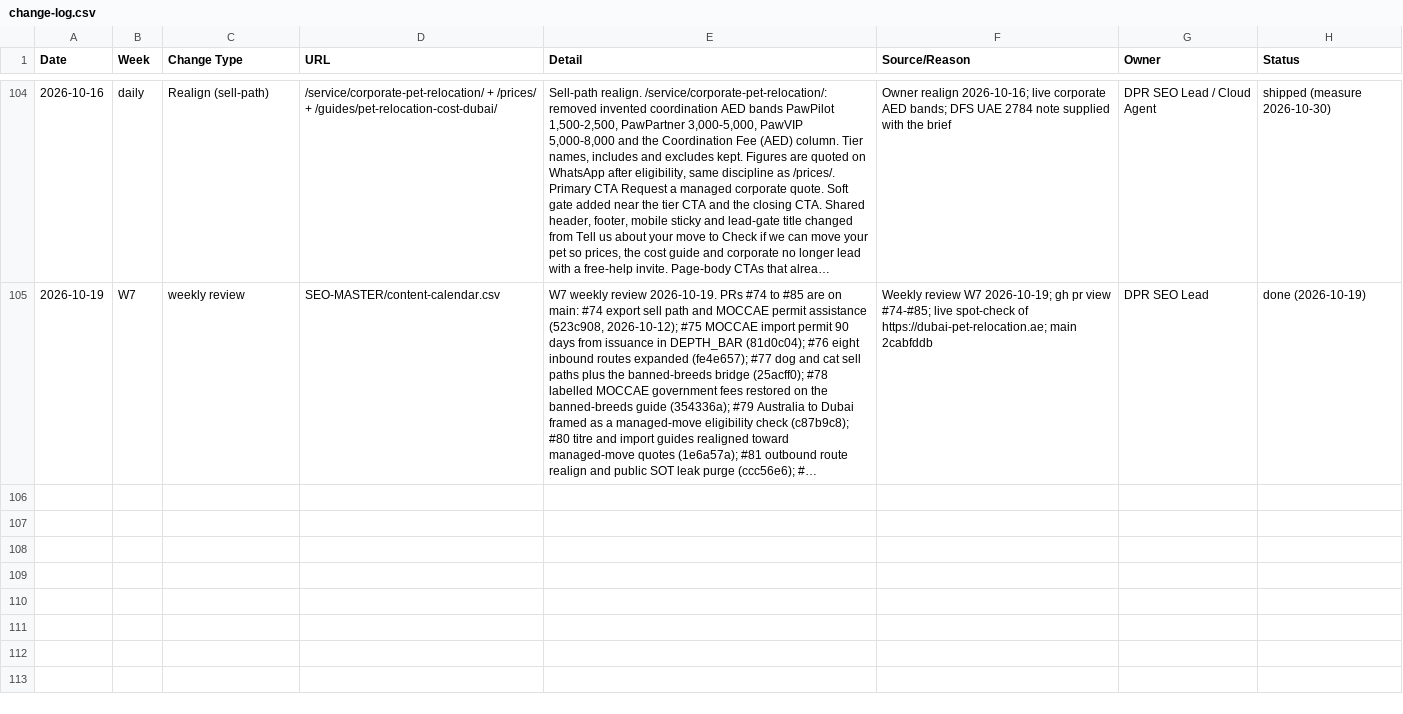
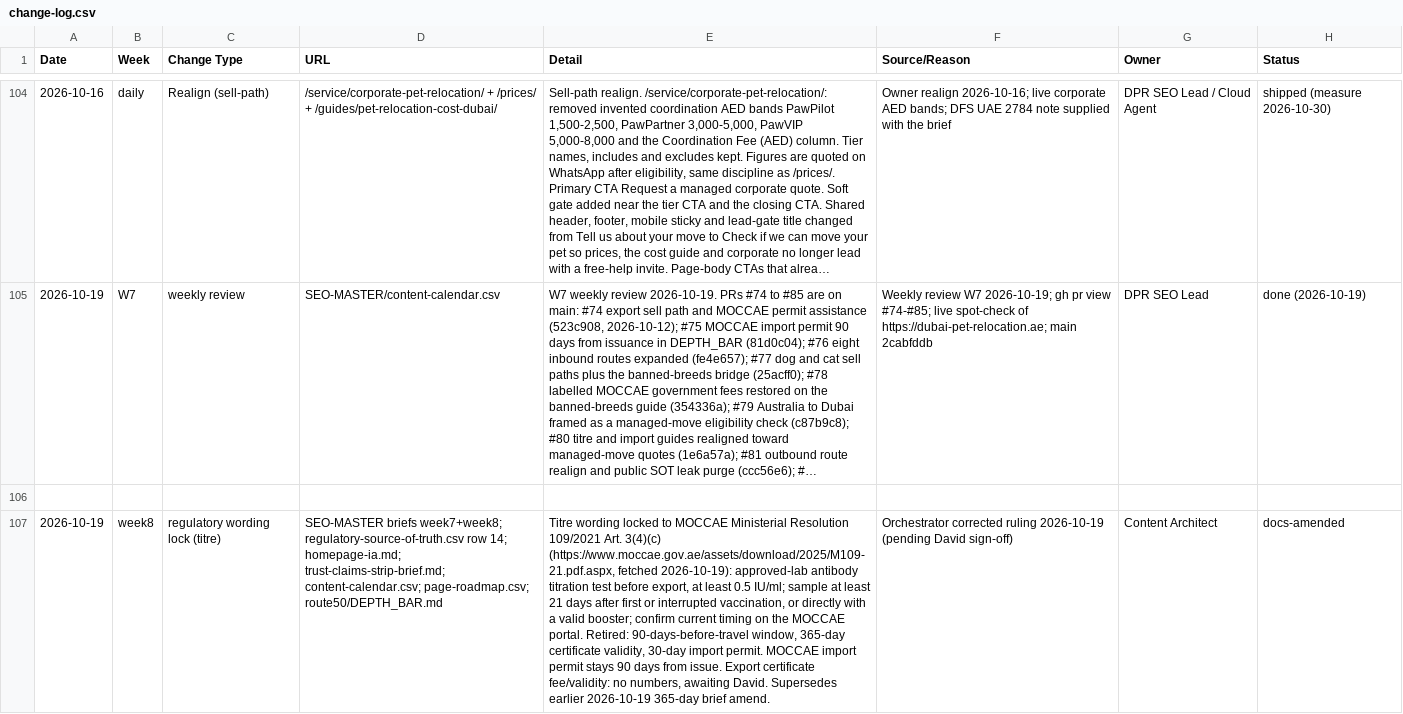
Before and after one commit to numini-co/PetClear, a CSV file: SEO-MASTER/change-log.csv, drawn as a sheet; only a part is shown, gaps mark what is left out; long unchanged cells end in …; the diff names each change by its address in the sheet, - before the commit and + after, or states it on an @@ line.

```diff
--- a/SEO-MASTER/change-log.csv
+++ b/SEO-MASTER/change-log.csv
+row 106: (empty)
+row 107: 2026-10-19 | week8 | regulatory wording lock (titre) | SEO-MASTER briefs week7+week8; regulatory-source-of-truth.csv row 14; homepage-ia.md; trust-claims-strip-brief.md; content-calendar.csv; page-roadmap.csv; route50/DEPTH_BAR.md | Titre wording locked to MOCCAE Ministerial Resolution 109/2021 Art. 3(4)(c) (https://www.moccae.gov.ae/assets/download/2025/M109-21.pdf.aspx, fetched 2026-10-19): approved-lab antibody titration test before export, at least 0.5 IU/ml; sample at least 21 days after first or interrupted vaccination, or directly with a valid booster; confirm current timing on the MOCCAE portal. Retired: 90-days-before-travel window, 365-day certificate validity, 30-day import permit. MOCCAE import permit stays 90 days from issue. Export certificate fee/validity: no numbers, awaiting David. Supersedes earlier 2026-10-19 365-day brief amend. | Orchestrator corrected ruling 2026-10-19 (pending David sign-off) | Content Architect | docs-amended
```
Also changed, not shown: SEO-MASTER/content-calendar.csv, 17 other files.
